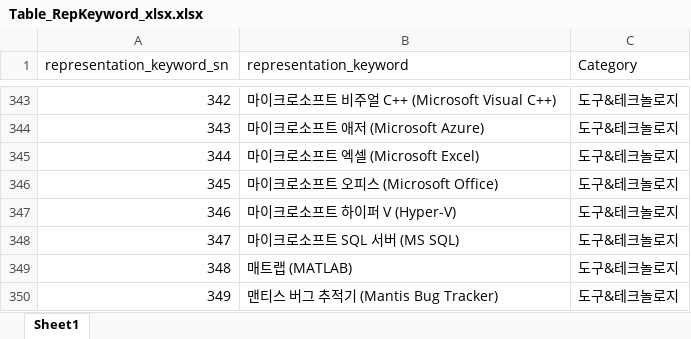
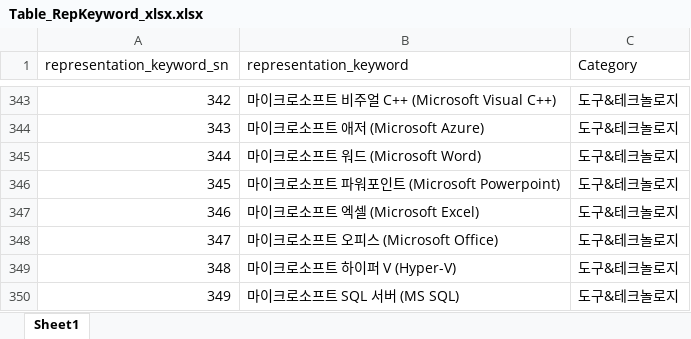
Before and after one commit to whdgk227/kw-search-demo, an Excel workbook: keyword_table/xlsx/Table_RepKeyword_xlsx.xlsx, sheet Sheet1, drawn as a sheet; only a part is shown, gaps mark what is left out; the shorter side is filled out with more unchanged rows; values as stored, in another font and other column widths than the file's, no borders; addresses are those after the commit; the diff names each change by its address in the sheet, - before the commit and + after, or states it on an @@ line.

```diff
--- a/keyword_table/xlsx/Table_RepKeyword_xlsx.xlsx (sheet Sheet1)
+++ b/keyword_table/xlsx/Table_RepKeyword_xlsx.xlsx (sheet Sheet1)
+row 345: 344 | 마이크로소프트 워드 (Microsoft Word) | 도구&테크놀로지
+row 346: 345 | 마이크로소프트 파워포인트 (Microsoft Powerpoint) | 도구&테크놀로지
@@ column A (representation_keyword_sn) renumbered from row 347 down @@
```
Also changed, not shown: keyword_table/xlsx/Table_SearchingKeyword_xlsx.xlsx, 4 other files.
